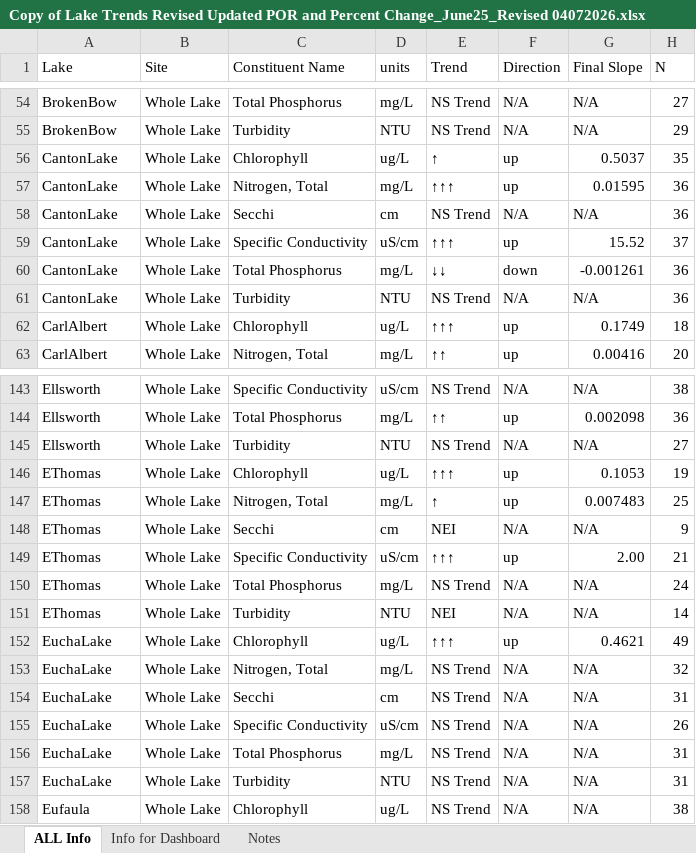
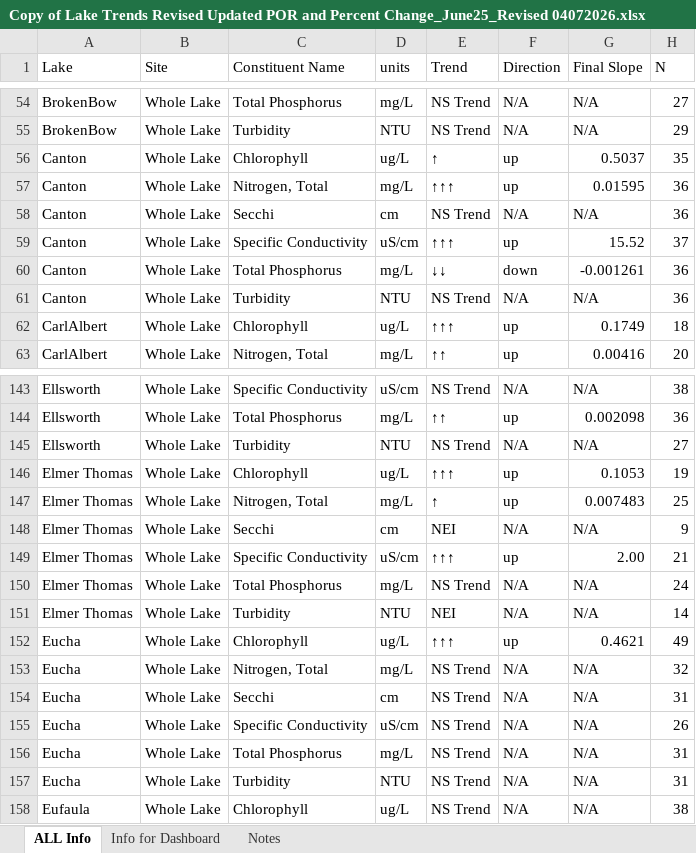
Before and after one commit to 0011235813/Factsheets_HTML, an Excel workbook: Copy of Lake Trends Revised Updated POR and Percent Change_June25_Revised 04072026.xlsx, sheet ALL Info, drawn as a sheet; only a part is shown, gaps mark what is left out; values as stored, in another font and other column widths than the file's, no borders; the diff covers the shown part only; the diff names each change by its address in the sheet, - before the commit and + after, or states it on an @@ line.

Commit message:
Update to Lakes data and trends data (names)

```diff
--- a/Copy of Lake Trends Revised Updated POR and Percent Change_June25_Revised 04072026.xlsx (sheet ALL Info)
+++ b/Copy of Lake Trends Revised Updated POR and Percent Change_June25_Revised 04072026.xlsx (sheet ALL Info)
-A56:A61 (Lake): CantonLake
+A56:A61 (Lake): Canton
-A146:A151 (Lake): EThomas
+A146:A151 (Lake): Elmer Thomas
-A152:A157 (Lake): EuchaLake
+A152:A157 (Lake): Eucha
```
Also changed, not shown: 12 edited cells elsewhere in this sheet, 1 other file.
